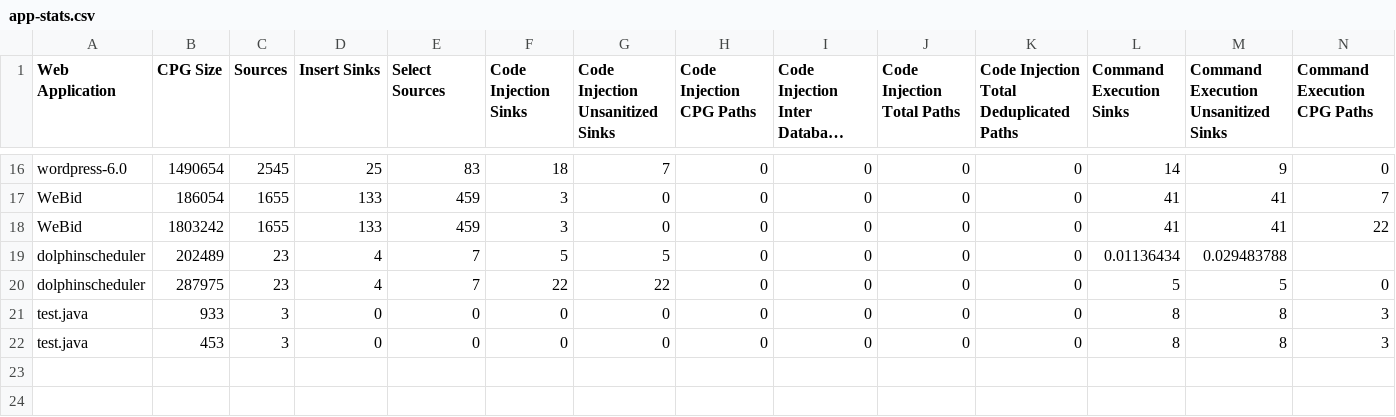
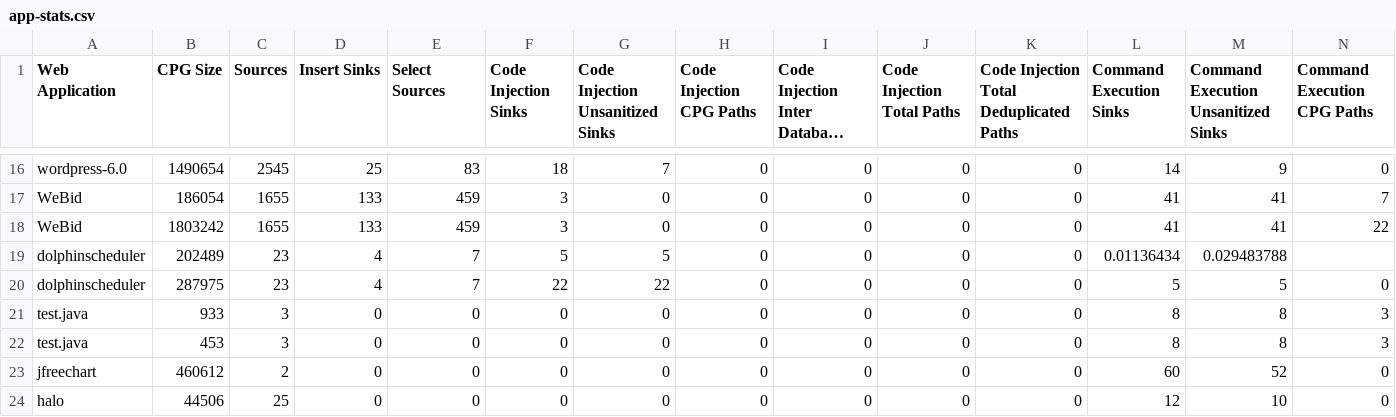
Before and after one commit to um-dsp/TaintRadar, a CSV file: app-stats.csv, drawn as a sheet; only a part is shown, gaps mark what is left out; long unchanged cells end in …; rows hold the shown columns only; the diff names each change by its address in the sheet, - before the commit and + after, or states it on an @@ line.

```diff
--- a/app-stats.csv
+++ b/app-stats.csv
+row 23: jfreechart | 460612 | 2 | 0 | 0 | 0 | 0 | 0 | 0 | 0 | 0 | 60 | 52 | 0
+row 24: halo | 44506 | 25 | 0 | 0 | 0 | 0 | 0 | 0 | 0 | 0 | 12 | 10 | 0
```
Also changed, not shown: code/db/parsed-queries/WeBid.csv, 13 other files.
